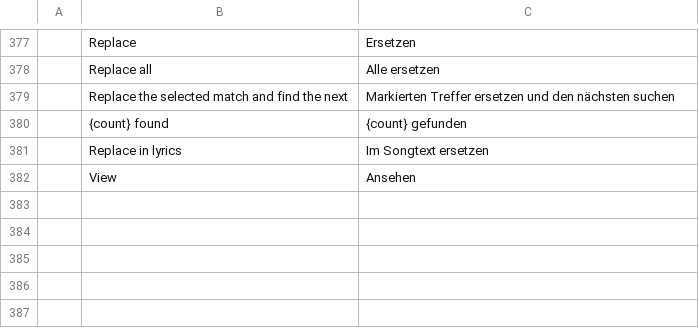
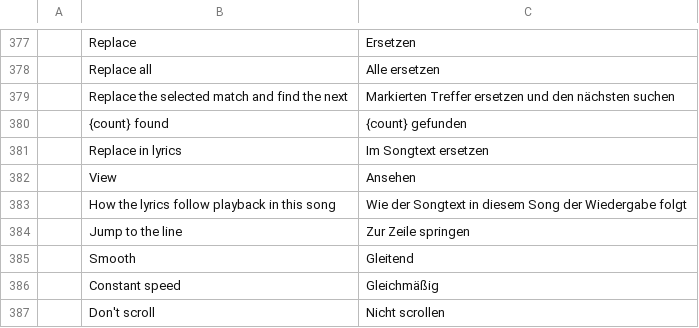
Before and after one commit to actcraftlive/ActCraft, a TSV file: crates/actcraft-ui/i18n/de.tsv, drawn as a sheet; only a part is shown, gaps mark what is left out.

Commit message:
Smooth and constant-speed lyrics scrolling (#11)
Each song chooses how its lyrics follow playback: jump to the line, glide smoothly between timecodes, constant speed over the song, or off (song.set {lyrics_scroll}). Lyrics toolbar on two rows.

```diff
--- a/crates/actcraft-ui/i18n/de.tsv
+++ b/crates/actcraft-ui/i18n/de.tsv
@@ -382 +382,6 @@
 	View	Ansehen
+	How the lyrics follow playback in this song	Wie der Songtext in diesem Song der Wiedergabe folgt
+	Jump to the line	Zur Zeile springen
+	Smooth	Gleitend
+	Constant speed	Gleichmäßig
+	Don't scroll	Nicht scrollen
```
Also changed, not shown: 7 other files.
